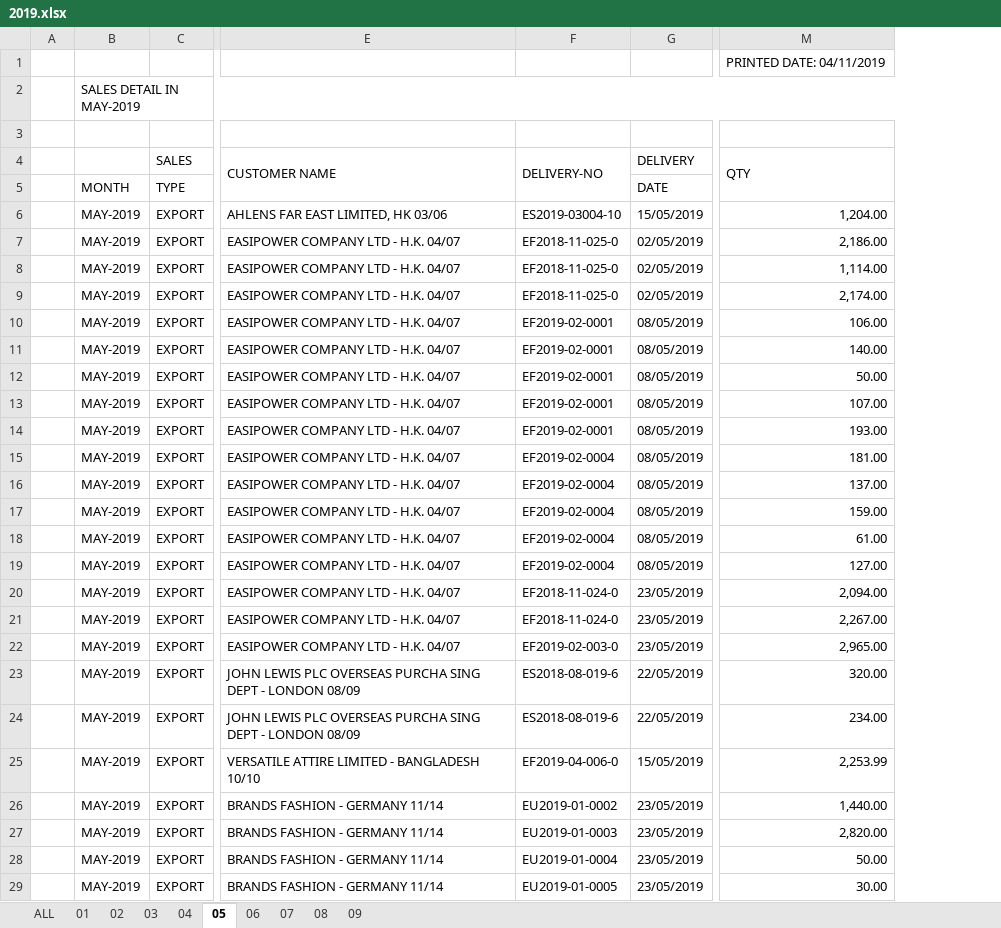
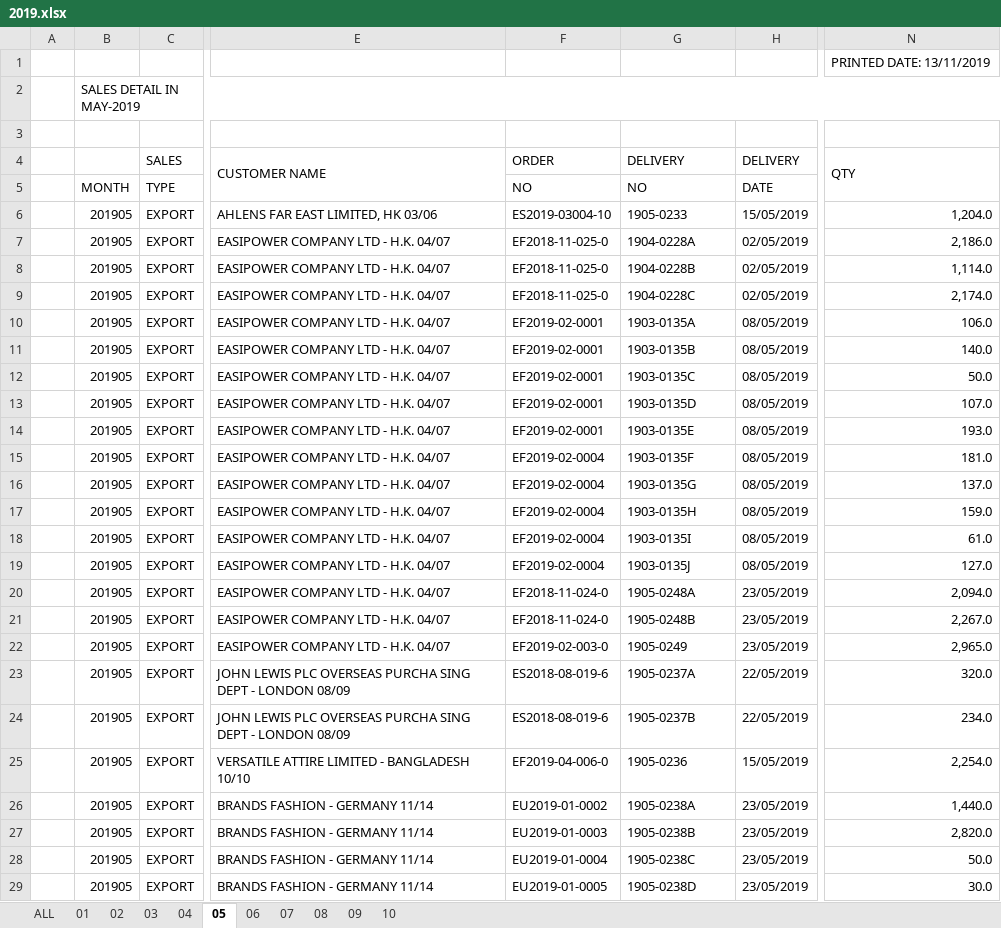
Before and after one commit to yanuarizalk/asp_reports, an Excel workbook: wwwroot/files/Sales_Detail/2019.xlsx, sheet 05, drawn as a sheet; only a part is shown, gaps mark what is left out; values as stored, in another font and other column widths than the file's, no cell formats; removed rows and columns are numbered as before the commit, all else as after; the diff covers the shown part only; the diff names each change by its address in the sheet, - before the commit and + after, or states it on an @@ line.

```diff
--- a/wwwroot/files/Sales_Detail/2019.xlsx (sheet 05)
+++ b/wwwroot/files/Sales_Detail/2019.xlsx (sheet 05)
+sheet tab: 10
-column B, rows 2-29: SALES DETAIL IN MAY-2019 |  |  | MONTH | MAY-2019 | MAY-2019 | MAY-2019 | MAY-2019 | MAY-2019 | MAY-2019 | MAY-2019 | MAY-2019 | MAY-2019 | MAY-2019 | MAY-2019 | MAY-2019 | MAY-2019 | MAY-2019 | MAY-2019 | MAY-2019 | MAY-2019 | MAY-2019 | MAY-2019 | MAY-2019 | MAY-2019 | MAY-2019 | MAY-2019 | MAY-2019
+column B, rows 2-29: SALES DETAIL IN MAY-2019 |  |  | MONTH | 201905 | 201905 | 201905 | 201905 | 201905 | 201905 | 201905 | 201905 | 201905 | 201905 | 201905 | 201905 | 201905 | 201905 | 201905 | 201905 | 201905 | 201905 | 201905 | 201905 | 201905 | 201905 | 201905 | 201905
+column F, rows 4-29: ORDER | NO | ES2019-03004-10 | EF2018-11-025-0 | EF2018-11-025-0 | EF2018-11-025-0 | EF2019-02-0001 | EF2019-02-0001 | EF2019-02-0001 | EF2019-02-0001 | EF2019-02-0001 | EF2019-02-0004 | EF2019-02-0004 | EF2019-02-0004 | EF2019-02-0004 | EF2019-02-0004 | EF2018-11-024-0 | EF2018-11-024-0 | EF2019-02-003-0 | ES2018-08-019-6 | ES2018-08-019-6 | EF2019-04-006-0 | EU2019-01-0002 | EU2019-01-0003 | EU2019-01-0004 | EU2019-01-0005
-column M, rows 1-29: PRINTED DATE: 04/11/2019 |  |  | QTY |  | 1,204.00 | 2,186.00 | 1,114.00 | 2,174.00 | 106.00 | 140.00 | 50.00 | 107.00 | 193.00 | 181.00 | 137.00 | 159.00 | 61.00 | 127.00 | 2,094.00 | 2,267.00 | 2,965.00 | 320.00 | 234.00 | 2,253.99 | 1,440.00 | 2,820.00 | 50.00 | 30.00
+column N, rows 1-29: PRINTED DATE: 13/11/2019 |  |  | QTY |  | 1,204.0 | 2,186.0 | 1,114.0 | 2,174.0 | 106.0 | 140.0 | 50.0 | 107.0 | 193.0 | 181.0 | 137.0 | 159.0 | 61.0 | 127.0 | 2,094.0 | 2,267.0 | 2,965.0 | 320.0 | 234.0 | 2,254.0 | 1,440.0 | 2,820.0 | 50.0 | 30.0
-G4: DELIVERY-NO
+G4: DELIVERY
-F4:F5 merged
-G5: (empty)
+G5: NO
-G6: ES2019-03004-10
+G6: 1905-0233
-G7: EF2018-11-025-0
+G7: 1904-0228A
-G8: EF2018-11-025-0
+G8: 1904-0228B
-G9: EF2018-11-025-0
+G9: 1904-0228C
-G10: EF2019-02-0001
+G10: 1903-0135A
-G11: EF2019-02-0001
+G11: 1903-0135B
-G12: EF2019-02-0001
+G12: 1903-0135C
-G13: EF2019-02-0001
+G13: 1903-0135D
-G14: EF2019-02-0001
+G14: 1903-0135E
-G15: EF2019-02-0004
+G15: 1903-0135F
-G16: EF2019-02-0004
+G16: 1903-0135G
-G17: EF2019-02-0004
+G17: 1903-0135H
-G18: EF2019-02-0004
+G18: 1903-0135I
-G19: EF2019-02-0004
+G19: 1903-0135J
-G20: EF2018-11-024-0
+G20: 1905-0248A
-G21: EF2018-11-024-0
+G21: 1905-0248B
-G22: EF2019-02-003-0
+G22: 1905-0249
-G23: ES2018-08-019-6
+G23: 1905-0237A
-G24: ES2018-08-019-6
+G24: 1905-0237B
-G25: EF2019-04-006-0
+G25: 1905-0236
-G26: EU2019-01-0002
+G26: 1905-0238A
-G27: EU2019-01-0003
+G27: 1905-0238B
-G28: EU2019-01-0004
+G28: 1905-0238C
-G29: EU2019-01-0005
+G29: 1905-0238D
```
Also changed, not shown: 44 edited cells elsewhere in this sheet, sheet ALL, sheet 01, sheet 03, sheet 02, sheet 04, sheet 07, 3 more sheets, cell formats, formulas that keep their value, 19 other files.
